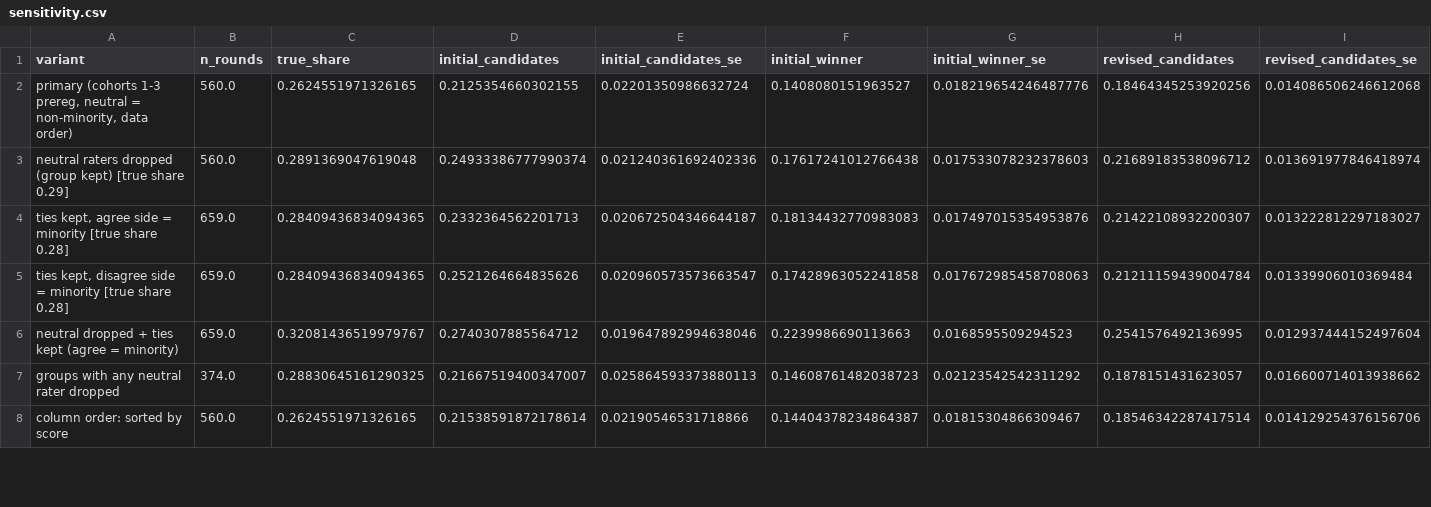
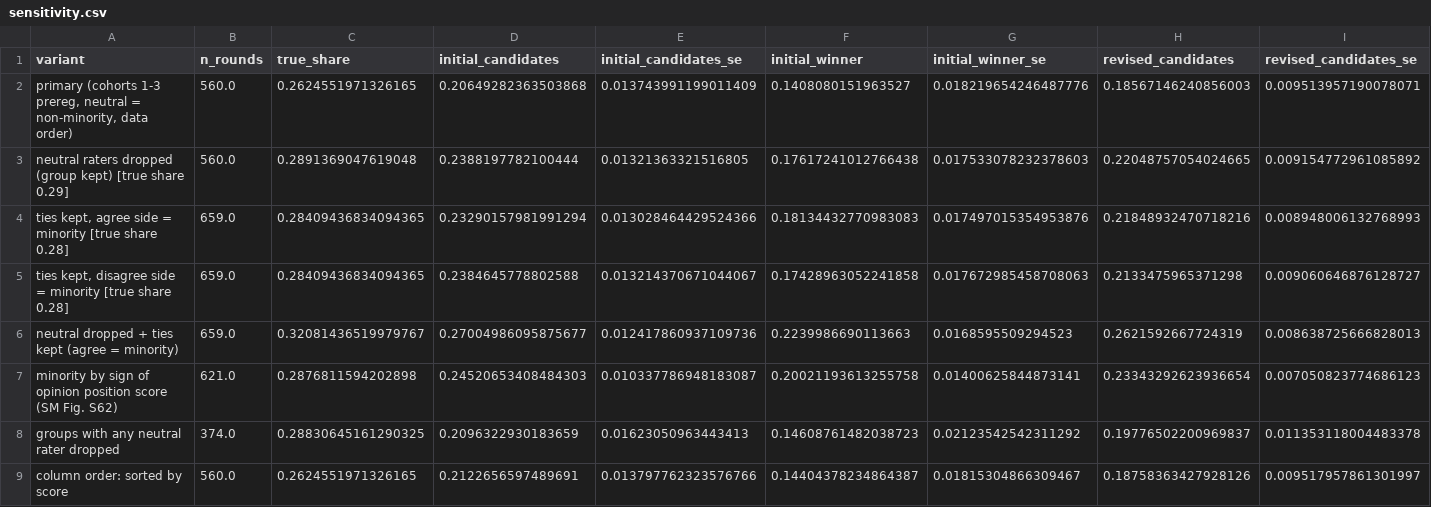
Before and after one commit to daxmavy/habermas-replication, a CSV file: results/st5-large/sensitivity.csv, drawn as a sheet; only a part is shown; addresses are those after the commit; rows hold the shown columns only; the diff covers the shown part only; the diff names each change by its address in the sheet, - before the commit and + after, or states it on an @@ line.

```diff
--- a/results/st5-large/sensitivity.csv
+++ b/results/st5-large/sensitivity.csv
-D2 (initial_candidates): 0.2125354660302155
+D2 (initial_candidates): 0.20649282363503868
-E2 (initial_candidates_se): 0.02201350986632724
+E2 (initial_candidates_se): 0.013743991199011409
-H2 (revised_candidates): 0.18464345253920256
+H2 (revised_candidates): 0.18567146240856003
-I2 (revised_candidates_se): 0.014086506246612068
+I2 (revised_candidates_se): 0.009513957190078071
-D3 (initial_candidates): 0.24933386777990374
+D3 (initial_candidates): 0.2388197782100444
-E3 (initial_candidates_se): 0.021240361692402336
+E3 (initial_candidates_se): 0.01321363321516805
-H3 (revised_candidates): 0.21689183538096712
+H3 (revised_candidates): 0.22048757054024665
-I3 (revised_candidates_se): 0.013691977846418974
+I3 (revised_candidates_se): 0.009154772961085892
-D4 (initial_candidates): 0.2332364562201713
+D4 (initial_candidates): 0.23290157981991294
-E4 (initial_candidates_se): 0.020672504346644187
+E4 (initial_candidates_se): 0.013028464429524366
-H4 (revised_candidates): 0.21422108932200307
+H4 (revised_candidates): 0.21848932470718216
-I4 (revised_candidates_se): 0.013222812297183027
+I4 (revised_candidates_se): 0.008948006132768993
-D5 (initial_candidates): 0.2521264664835626
+D5 (initial_candidates): 0.2384645778802588
-E5 (initial_candidates_se): 0.020960573573663547
+E5 (initial_candidates_se): 0.013214370671044067
-H5 (revised_candidates): 0.21211159439004784
+H5 (revised_candidates): 0.2133475965371298
-I5 (revised_candidates_se): 0.01339906010369484
+I5 (revised_candidates_se): 0.009060646876128727
-D6 (initial_candidates): 0.2740307885564712
+D6 (initial_candidates): 0.27004986095875677
-E6 (initial_candidates_se): 0.019647892994638046
+E6 (initial_candidates_se): 0.012417860937109736
-H6 (revised_candidates): 0.2541576492136995
+H6 (revised_candidates): 0.2621592667724319
-I6 (revised_candidates_se): 0.012937444152497604
+I6 (revised_candidates_se): 0.008638725666828013
+row 7: minority by sign of opinion position score (SM Fig. S62) | 621.0 | 0.2876811594202898 | 0.24520653408484303 | 0.010337786948183087 | 0.20021193613255758 | 0.01400625844873141 | 0.23343292623936654 | 0.007050823774686123
-D8 (initial_candidates): 0.21667519400347007
+D8 (initial_candidates): 0.2096322930183659
-E8 (initial_candidates_se): 0.025864593373880113
+E8 (initial_candidates_se): 0.01623050963443413
-H8 (revised_candidates): 0.1878151431623057
+H8 (revised_candidates): 0.19776502200969837
-I8 (revised_candidates_se): 0.016600714013938662
+I8 (revised_candidates_se): 0.011353118004483378
-D9 (initial_candidates): 0.21538591872178614
+D9 (initial_candidates): 0.2122656597489691
-E9 (initial_candidates_se): 0.02190546531718866
+E9 (initial_candidates_se): 0.013797762323576766
-H9 (revised_candidates): 0.18546342287417514
+H9 (revised_candidates): 0.18758363427928126
-I9 (revised_candidates_se): 0.014129254376156706
+I9 (revised_candidates_se): 0.009517957861301997
```
Also changed, not shown: 31 edited cells elsewhere in this file, results/st5-base/sensitivity.csv, 10 other files.
